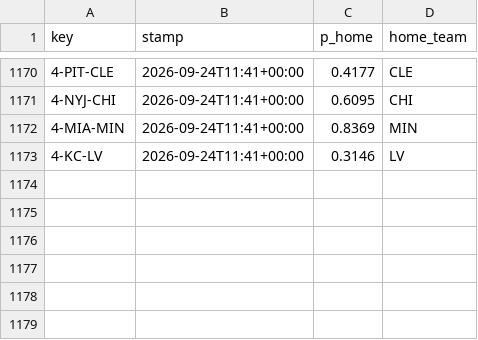
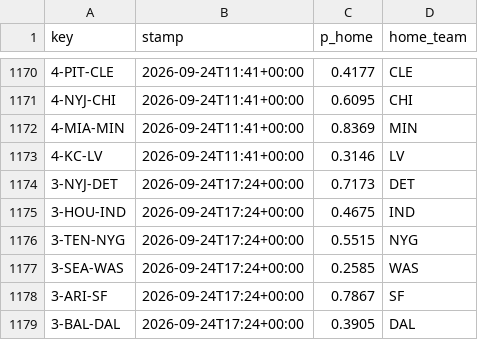
Before and after one commit to Cako18/gridiron-data, a CSV file: data/line_history.csv, drawn as a sheet; only a part is shown, gaps mark what is left out.

```diff
--- a/data/line_history.csv
+++ b/data/line_history.csv
@@ -1173 +1173,7 @@ key,stamp,p_home,home_team
 4-KC-LV,2026-09-24T11:41+00:00,0.3146,LV
+3-NYJ-DET,2026-09-24T17:24+00:00,0.7173,DET
+3-HOU-IND,2026-09-24T17:24+00:00,0.4675,IND
+3-TEN-NYG,2026-09-24T17:24+00:00,0.5515,NYG
+3-SEA-WAS,2026-09-24T17:24+00:00,0.2585,WAS
+3-ARI-SF,2026-09-24T17:24+00:00,0.7867,SF
+3-BAL-DAL,2026-09-24T17:24+00:00,0.3905,DAL
```
Also changed, not shown: data/vegas_duel.csv, 2 other files.
